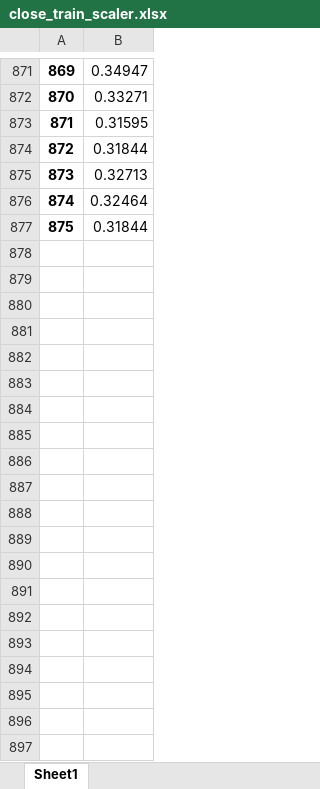
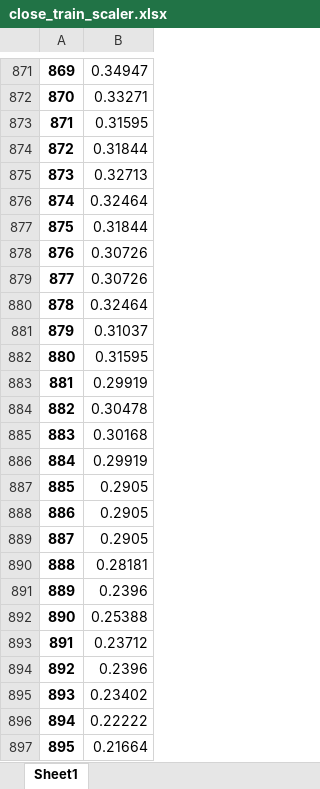
Before and after one commit to cawfee4/IS403_O22_HTCL_8, an Excel workbook: Model/DLinear/processing_output/ITD/721/close_train_scaler.xlsx, sheet Sheet1, drawn as a sheet; only a part is shown, gaps mark what is left out; values as stored, in another font and other column widths than the file's, no borders; the diff covers the shown part only; the diff names each change by its address in the sheet, - before the commit and + after, or states it on an @@ line.

Commit message:
Rerun DLinear on new dataset

```diff
--- a/Model/DLinear/processing_output/ITD/721/close_train_scaler.xlsx (sheet Sheet1)
+++ b/Model/DLinear/processing_output/ITD/721/close_train_scaler.xlsx (sheet Sheet1)
+row 878: 876 | 0.30726
+row 879: 877 | 0.30726
+row 880: 878 | 0.32464
+row 881: 879 | 0.31037
+row 882: 880 | 0.31595
+row 883: 881 | 0.29919
+row 884: 882 | 0.30478
+row 885: 883 | 0.30168
+row 886: 884 | 0.29919
+row 887: 885 | 0.2905
+row 888: 886 | 0.2905
+row 889: 887 | 0.2905
+row 890: 888 | 0.28181
+row 891: 889 | 0.2396
+row 892: 890 | 0.25388
+row 893: 891 | 0.23712
+row 894: 892 | 0.2396
+row 895: 893 | 0.23402
+row 896: 894 | 0.22222
+row 897: 895 | 0.21664
```
Also changed, not shown: 23 added rows elsewhere in this sheet, Model/DLinear/processing_output/FPT/622/close_train_scaler.xlsx, Model/DLinear/processing_output/FPT/721/close_train_scaler.xlsx, 42 other files.
